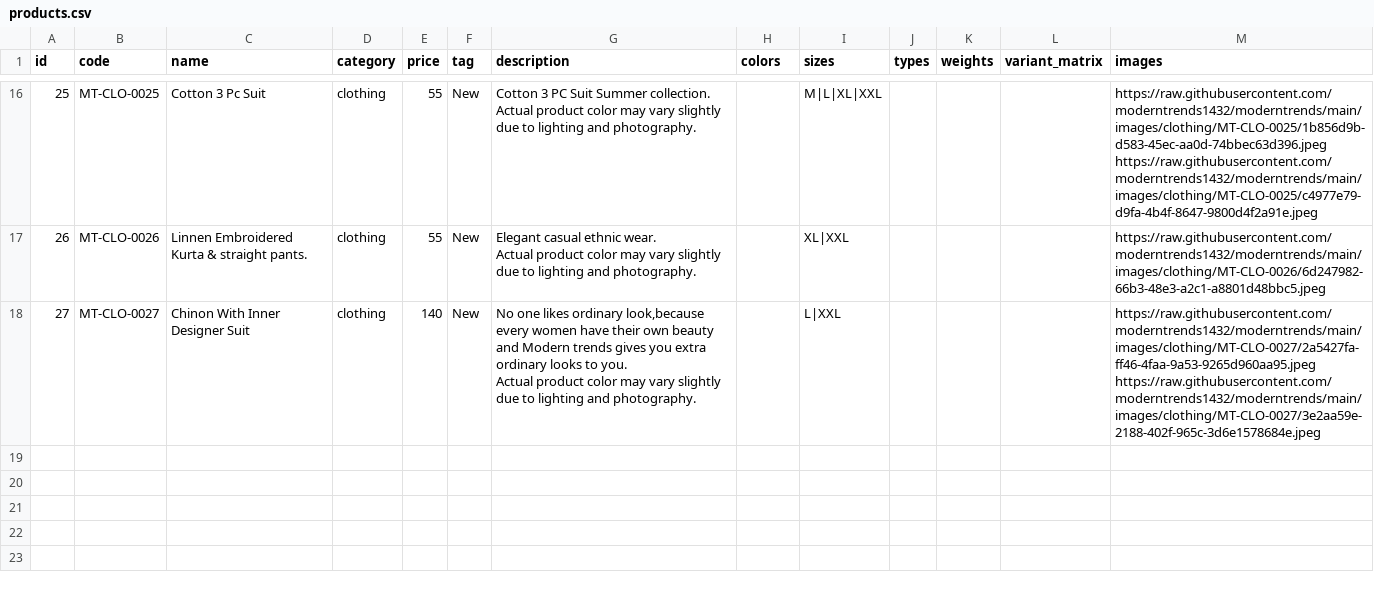
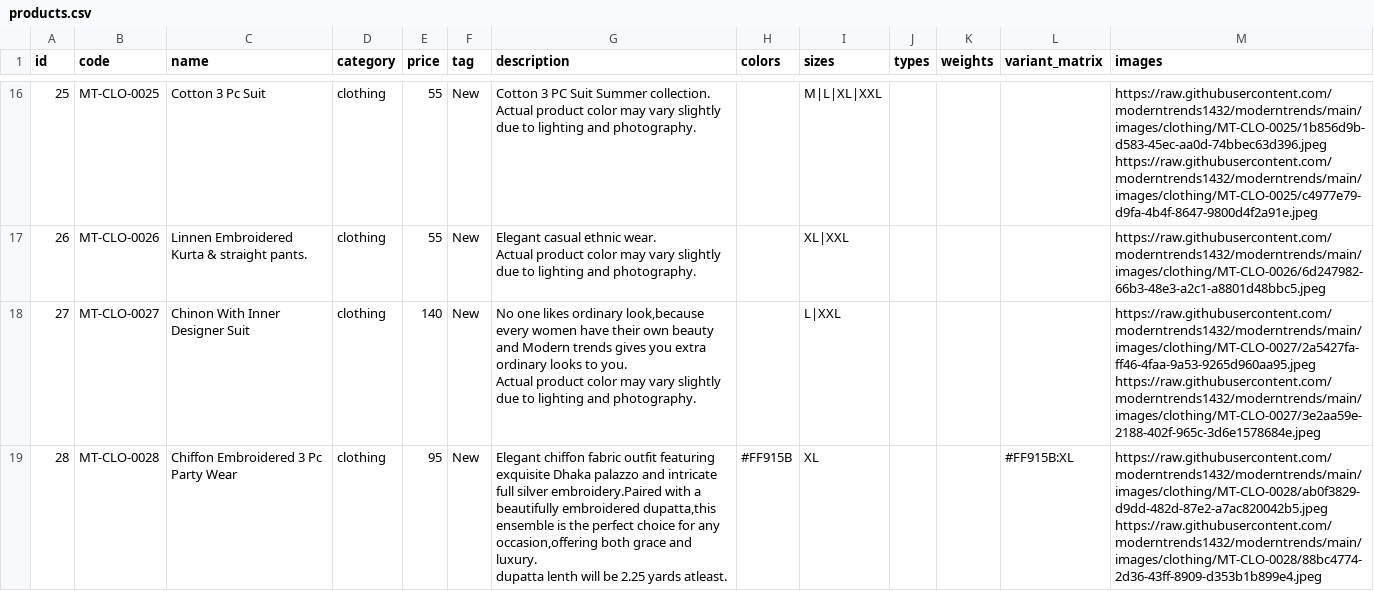
Before and after one commit to moderntrends1432/moderntrends, a CSV file: products.csv, drawn as a sheet; only a part is shown, gaps mark what is left out.

Commit message:
chore: update products.csv

```diff
--- a/products.csv
+++ b/products.csv
@@ -45 +45,4 @@ Actual product color may vary slightly due to lighting and photography.",,"L|XXL
 https://raw.githubusercontent.com/moderntrends1432/moderntrends/main/images/clothing/MT-CLO-0027/3e2aa59e-2188-402f-965c-3d6e1578684e.jpeg"
+28,MT-CLO-0028,Chiffon Embroidered  3 Pc Party Wear,clothing,95,New,"Elegant chiffon fabric outfit featuring exquisite Dhaka palazzo and intricate full silver embroidery.Paired with a beautifully embroidered dupatta,this ensemble is the perfect choice for any occasion,offering both grace and luxury.
+dupatta lenth will be 2.25 yards atleast.",#FF915B,XL,,,#FF915B:XL,"https://raw.githubusercontent.com/moderntrends1432/moderntrends/main/images/clothing/MT-CLO-0028/ab0f3829-d9dd-482d-87e2-a7ac820042b5.jpeg
+https://raw.githubusercontent.com/moderntrends1432/moderntrends/main/images/clothing/MT-CLO-0028/88bc4774-2d36-43ff-8909-d353b1b899e4.jpeg"
```
